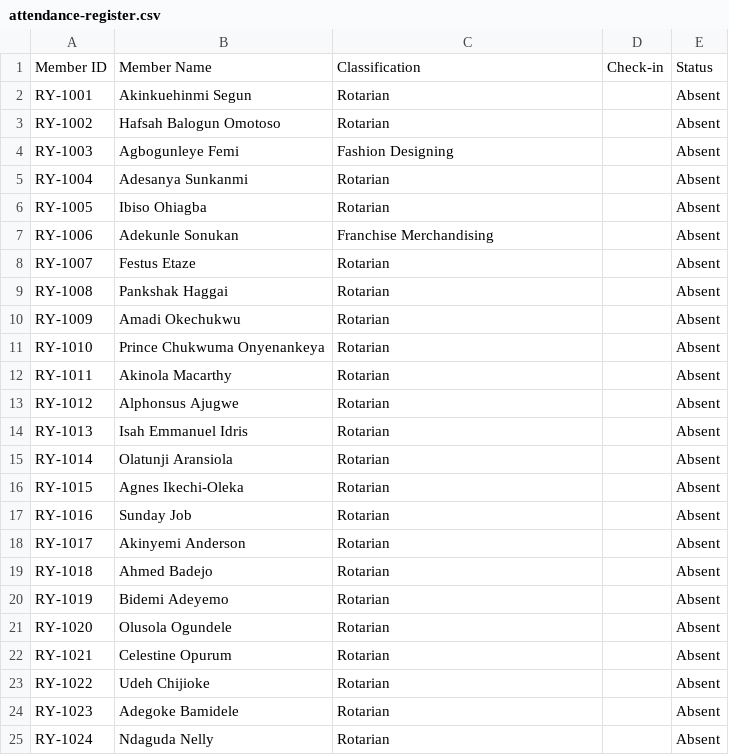
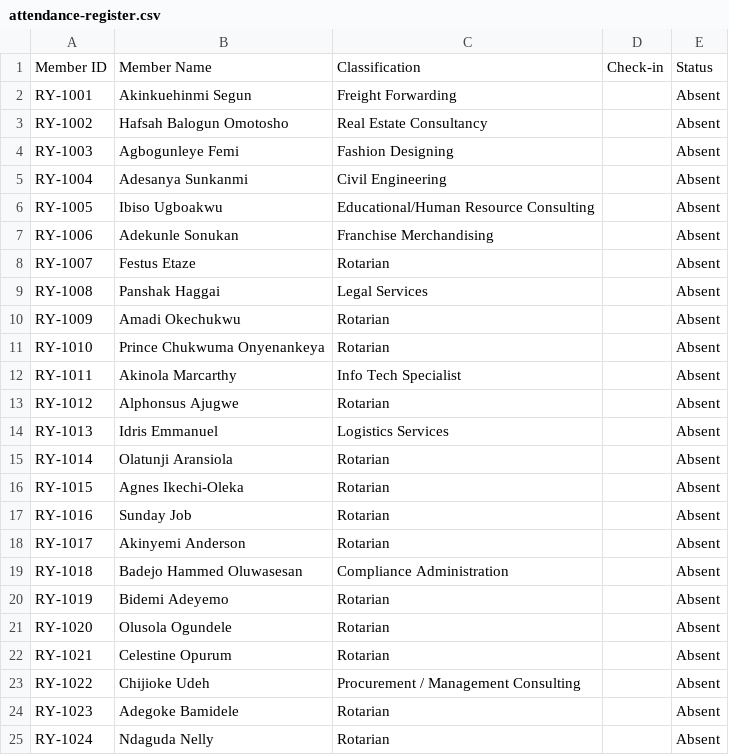
Before and after one commit to TryhardTony123/rotary-lugbe-von, a CSV file: wwwroot/attendance-register.csv, drawn as a sheet; only a part is shown.

```diff
--- a/wwwroot/attendance-register.csv
+++ b/wwwroot/attendance-register.csv
@@ -1,15 +1,15 @@
 Member ID,Member Name,Classification,Check-in,Status
-RY-1001,Akinkuehinmi Segun,Rotarian,,Absent
-RY-1002,Hafsah Balogun Omotoso,Rotarian,,Absent
+RY-1001,Akinkuehinmi Segun,Freight Forwarding,,Absent
+RY-1002,Hafsah Balogun Omotosho,Real Estate Consultancy,,Absent
 RY-1003,Agbogunleye Femi,Fashion Designing,,Absent
-RY-1004,Adesanya Sunkanmi,Rotarian,,Absent
-RY-1005,Ibiso Ohiagba,Rotarian,,Absent
+RY-1004,Adesanya Sunkanmi,Civil Engineering,,Absent
+RY-1005,Ibiso Ugboakwu,Educational/Human Resource Consulting,,Absent
 RY-1006,Adekunle Sonukan,Franchise Merchandising,,Absent
 RY-1007,Festus Etaze,Rotarian,,Absent
-RY-1008,Pankshak Haggai,Rotarian,,Absent
+RY-1008,Panshak Haggai,Legal Services,,Absent
 RY-1009,Amadi Okechukwu,Rotarian,,Absent
 RY-1010,Prince Chukwuma Onyenankeya,Rotarian,,Absent
-RY-1011,Akinola Macarthy,Rotarian,,Absent
+RY-1011,Akinola Marcarthy,Info Tech Specialist,,Absent
 RY-1012,Alphonsus Ajugwe,Rotarian,,Absent
-RY-1013,Isah Emmanuel Idris,Rotarian,,Absent
+RY-1013,Idris Emmanuel,Logistics Services,,Absent
 RY-1014,Olatunji Aransiola,Rotarian,,Absent
@@ -18,3 +18,3 @@ RY-1016,Sunday Job,Rotarian,,Absent
 RY-1017,Akinyemi Anderson,Rotarian,,Absent
-RY-1018,Ahmed Badejo,Rotarian,,Absent
+RY-1018,Badejo Hammed Oluwasesan,Compliance Administration,,Absent
 RY-1019,Bidemi Adeyemo,Rotarian,,Absent
@@ -22,3 +22,3 @@ RY-1020,Olusola Ogundele,Rotarian,,Absent
 RY-1021,Celestine Opurum,Rotarian,,Absent
-RY-1022,Udeh Chijioke,Rotarian,,Absent
+RY-1022,Chijioke Udeh,Procurement / Management Consulting,,Absent
 RY-1023,Adegoke Bamidele,Rotarian,,Absent
```
Also changed, not shown: 1 other file.
